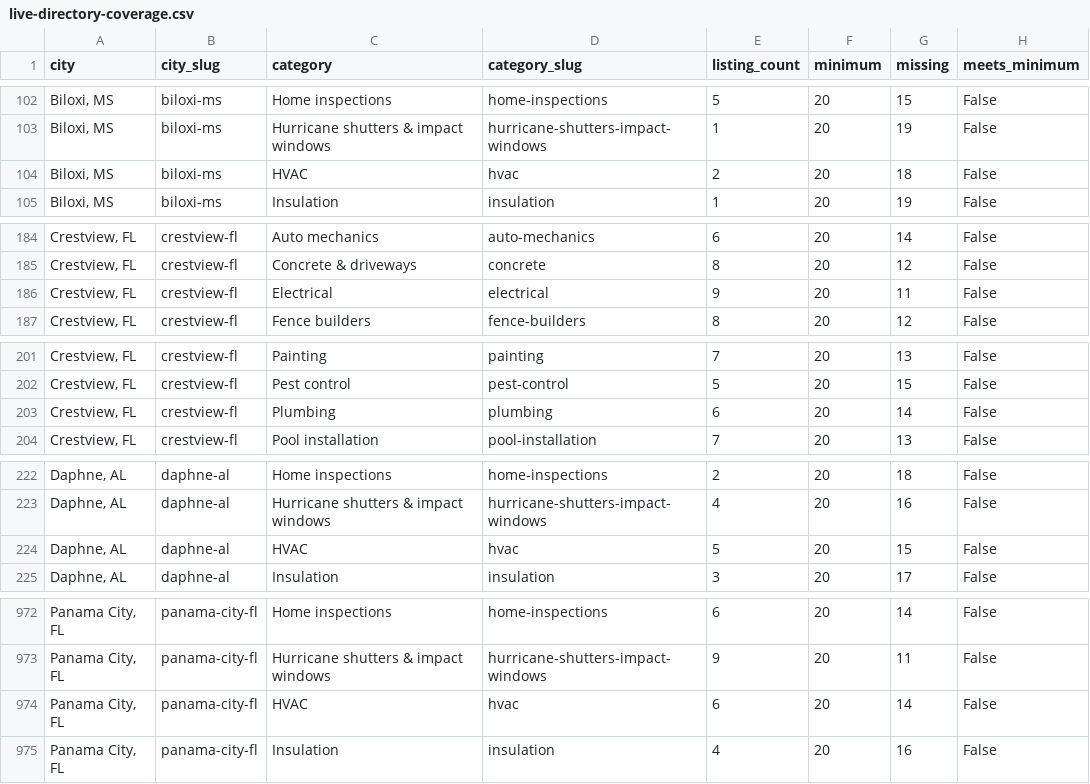
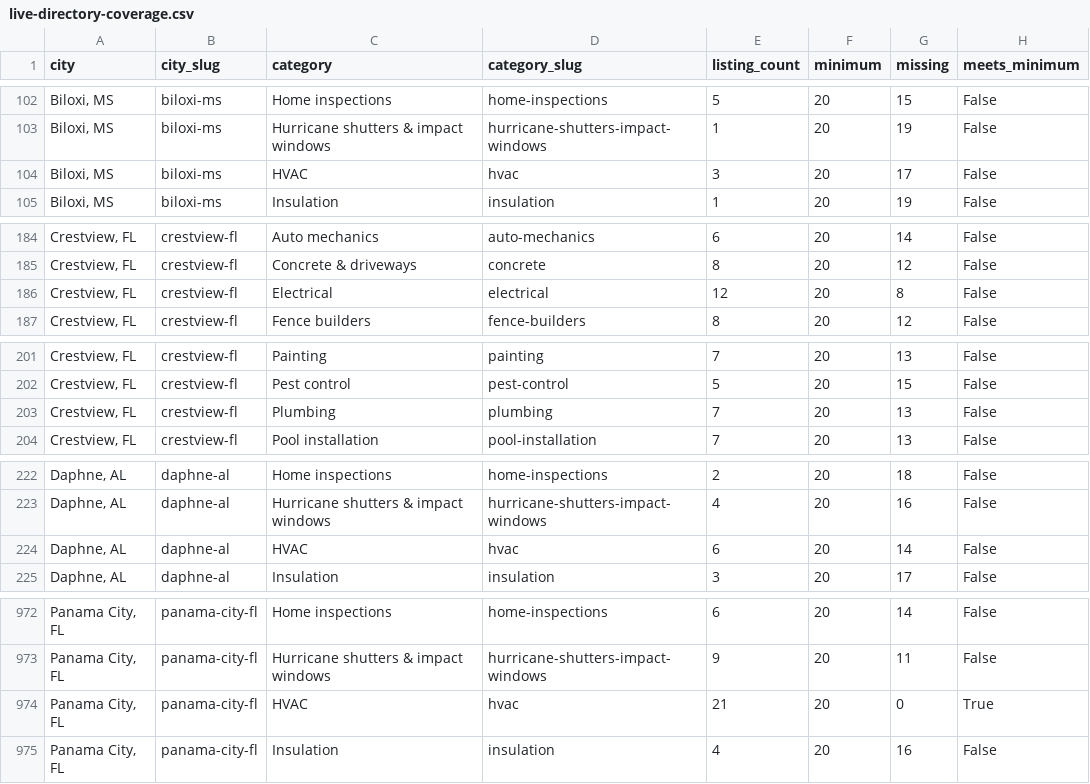
Before and after one commit to gitMark80/who-knows-a-pro, a CSV file: reports/live-directory-coverage.csv, drawn as a sheet; only a part is shown, gaps mark what is left out; the diff covers the shown part only.

```diff
--- a/reports/live-directory-coverage.csv
+++ b/reports/live-directory-coverage.csv
@@ -103,3 +103,3 @@ city,city_slug,category,category_slug,listing_count,minimum,missing,meets_minimu
 "Biloxi, MS",biloxi-ms,Hurricane shutters & impact windows,hurricane-shutters-impact-windows,1,20,19,False
-"Biloxi, MS",biloxi-ms,HVAC,hvac,2,20,18,False
+"Biloxi, MS",biloxi-ms,HVAC,hvac,3,20,17,False
 "Biloxi, MS",biloxi-ms,Insulation,insulation,1,20,19,False
@@ -185,3 +185,3 @@ city,city_slug,category,category_slug,listing_count,minimum,missing,meets_minimu
 "Crestview, FL",crestview-fl,Concrete & driveways,concrete,8,20,12,False
-"Crestview, FL",crestview-fl,Electrical,electrical,9,20,11,False
+"Crestview, FL",crestview-fl,Electrical,electrical,12,20,8,False
 "Crestview, FL",crestview-fl,Fence builders,fence-builders,8,20,12,False
@@ -202,3 +202,3 @@ city,city_slug,category,category_slug,listing_count,minimum,missing,meets_minimu
 "Crestview, FL",crestview-fl,Pest control,pest-control,5,20,15,False
-"Crestview, FL",crestview-fl,Plumbing,plumbing,6,20,14,False
+"Crestview, FL",crestview-fl,Plumbing,plumbing,7,20,13,False
 "Crestview, FL",crestview-fl,Pool installation,pool-installation,7,20,13,False
@@ -223,3 +223,3 @@ city,city_slug,category,category_slug,listing_count,minimum,missing,meets_minimu
 "Daphne, AL",daphne-al,Hurricane shutters & impact windows,hurricane-shutters-impact-windows,4,20,16,False
-"Daphne, AL",daphne-al,HVAC,hvac,5,20,15,False
+"Daphne, AL",daphne-al,HVAC,hvac,6,20,14,False
 "Daphne, AL",daphne-al,Insulation,insulation,3,20,17,False
@@ -973,3 +973,3 @@ city,city_slug,category,category_slug,listing_count,minimum,missing,meets_minimu
 "Panama City, FL",panama-city-fl,Hurricane shutters & impact windows,hurricane-shutters-impact-windows,9,20,11,False
-"Panama City, FL",panama-city-fl,HVAC,hvac,6,20,14,False
+"Panama City, FL",panama-city-fl,HVAC,hvac,21,20,0,True
 "Panama City, FL",panama-city-fl,Insulation,insulation,4,20,16,False
```
Also changed, not shown: 89 edited cells elsewhere in this file, 6 other files.
